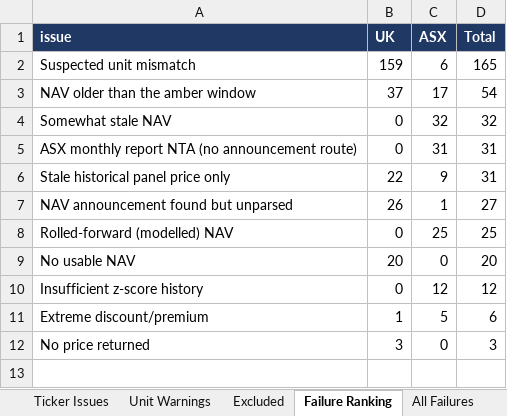
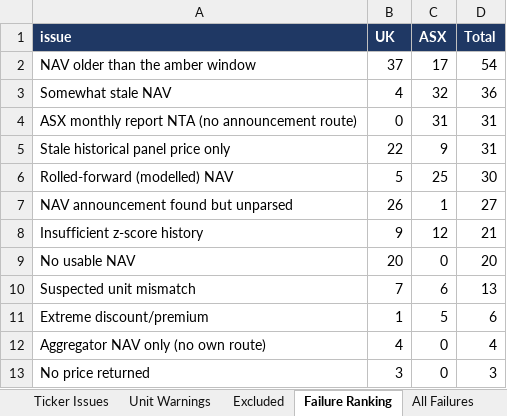
Before and after one commit to hdcapital/cef-research, an Excel workbook: outputs/live_coverage/coverage_audit.xlsx, sheet Failure Ranking, drawn as a sheet; values as stored, in another font and other column widths than the file's, no borders; removed rows and columns are numbered as before the commit, all else as after; the diff names each change by its address in the sheet, - before the commit and + after, or states it on an @@ line.

```diff
--- a/outputs/live_coverage/coverage_audit.xlsx (sheet Failure Ranking)
+++ b/outputs/live_coverage/coverage_audit.xlsx (sheet Failure Ranking)
-row 2: Suspected unit mismatch | 159 | 6 | 165
-B3 (UK): 0
+B3 (UK): 4
-D3 (Total): 32
+D3 (Total): 36
+row 6: Rolled-forward (modelled) NAV | 5 | 25 | 30
-row 8: Rolled-forward (modelled) NAV | 0 | 25 | 25
+row 8: Insufficient z-score history | 9 | 12 | 21
-row 10: Insufficient z-score history | 0 | 12 | 12
+row 10: Suspected unit mismatch | 7 | 6 | 13
+row 12: Aggregator NAV only (no own route) | 4 | 0 | 4
```
Also changed, not shown: sheet Unit Warnings, sheet Red Issues, sheet UK, sheet All Funds, sheet All Failures, sheet Excluded, 2 more sheets, 4 other files.
